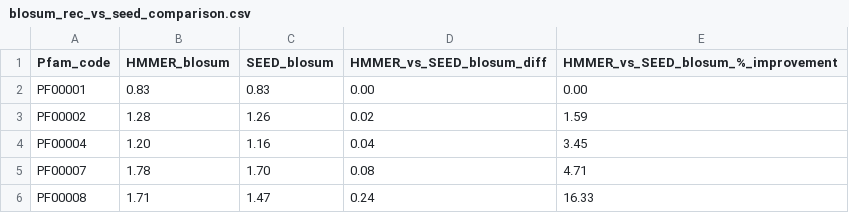
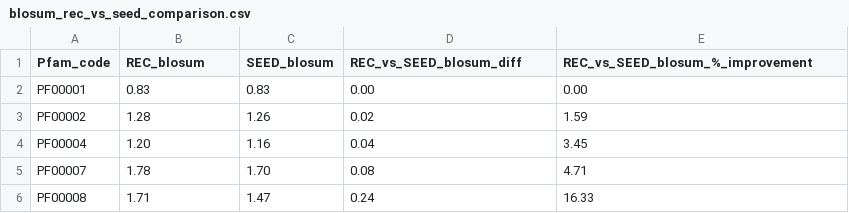
Before and after one commit to leireperezz/TFG, a CSV file: 6_Alignment_quality_comparison/6_3_Calculate_quality_metrics/lowercase_as_aa/rec_vs_seed/B_Merge_and_comparison/results_merge/blosum_rec_vs_seed_comparison.csv, drawn as a sheet; only a part is shown.

```diff
--- a/6_Alignment_quality_comparison/6_3_Calculate_quality_metrics/lowercase_as_aa/rec_vs_seed/B_Merge_and_comparison/results_merge/blosum_rec_vs_seed_comparison.csv
+++ b/6_Alignment_quality_comparison/6_3_Calculate_quality_metrics/lowercase_as_aa/rec_vs_seed/B_Merge_and_comparison/results_merge/blosum_rec_vs_seed_comparison.csv
@@ -1,2 +1,2 @@
-Pfam_code,HMMER_blosum,SEED_blosum,HMMER_vs_SEED_blosum_diff,HMMER_vs_SEED_blosum_%_improvement
+Pfam_code,REC_blosum,SEED_blosum,REC_vs_SEED_blosum_diff,REC_vs_SEED_blosum_%_improvement
 PF00001,0.83,0.83,0.00,0.00
```
Also changed, not shown: 6_Alignment_quality_comparison/6_3_Calculate_quality_metrics/lowercase_as_aa/rec_vs_full/B_Merge_and_comparison/results_merge/blosum_rec_vs_full_comparison.csv, 6_Alignment_quality_comparison/6_3_Calculate_quality_metrics/lowercase_as_aa/rec_vs_full/B_Merge_and_comparison/results_merge/conservation_rec_vs_full_comparison.csv, 37 other files.
